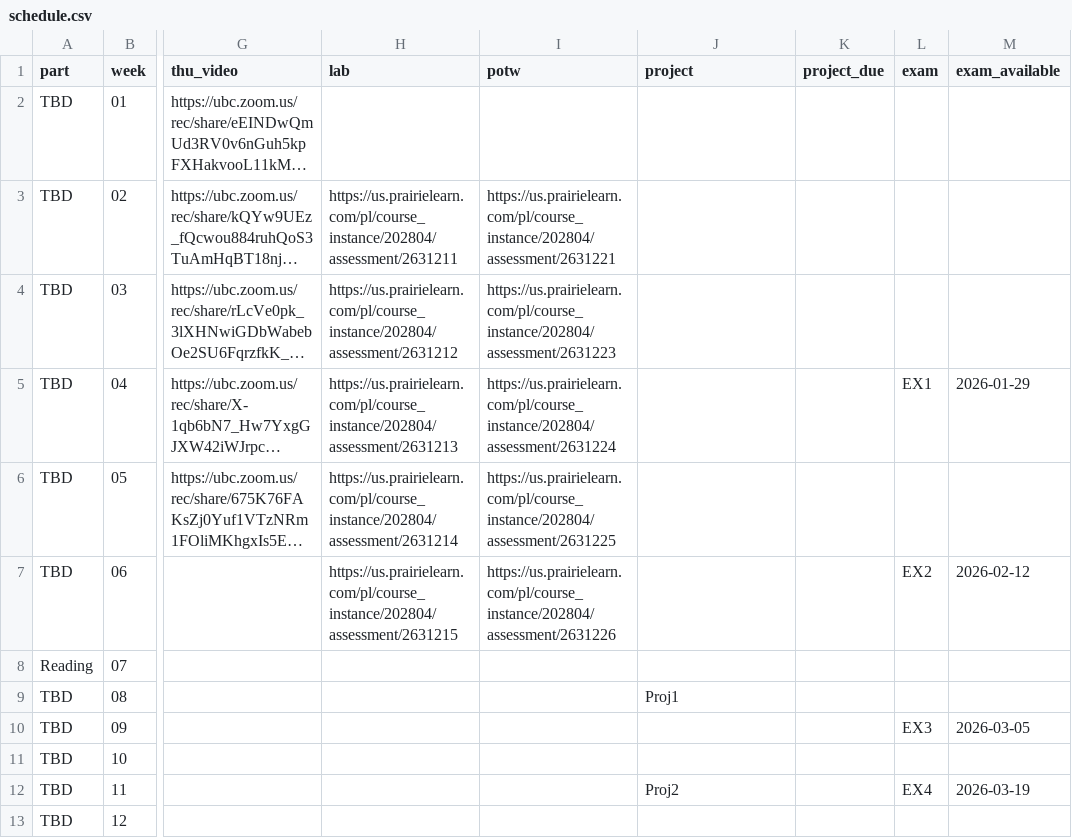
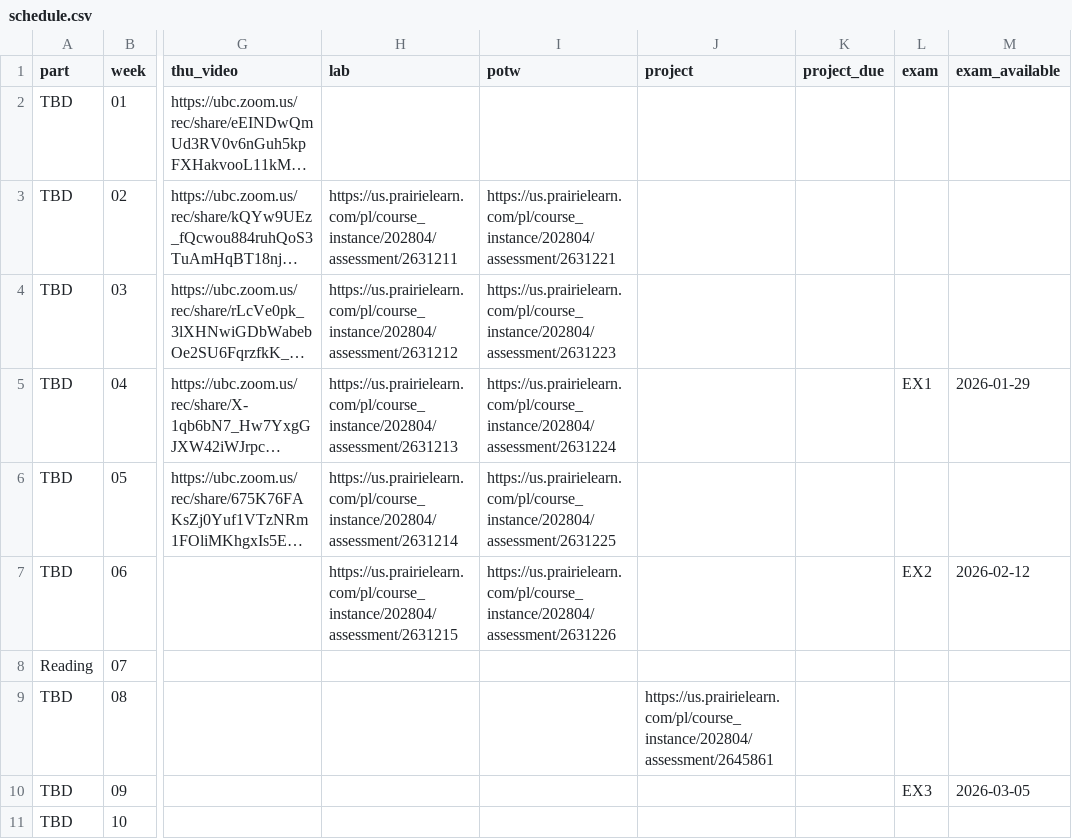
Before and after one commit to UBC-CS/cpsc203, a CSV file: data/schedule.csv, drawn as a sheet; only a part is shown, gaps mark what is left out; the shorter side is filled out with more unchanged rows; long unchanged cells end in …; the diff names each change by its address in the sheet, - before the commit and + after, or states it on an @@ line.

```diff
--- a/data/schedule.csv
+++ b/data/schedule.csv
-J9 (project): Proj1
+J9 (project): https://us.prairielearn.com/pl/course_instance/202804/assessment/2645861
```
Also changed, not shown: 1 other file.
